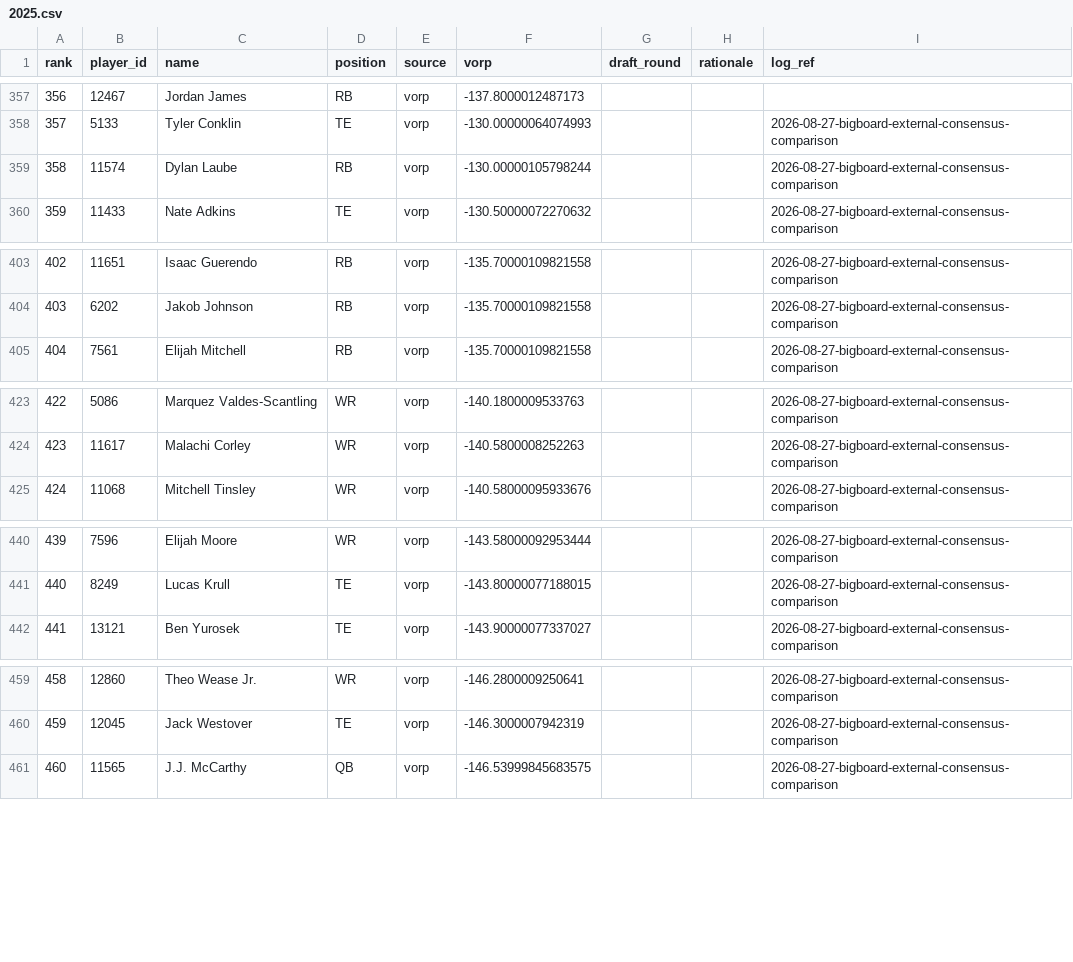
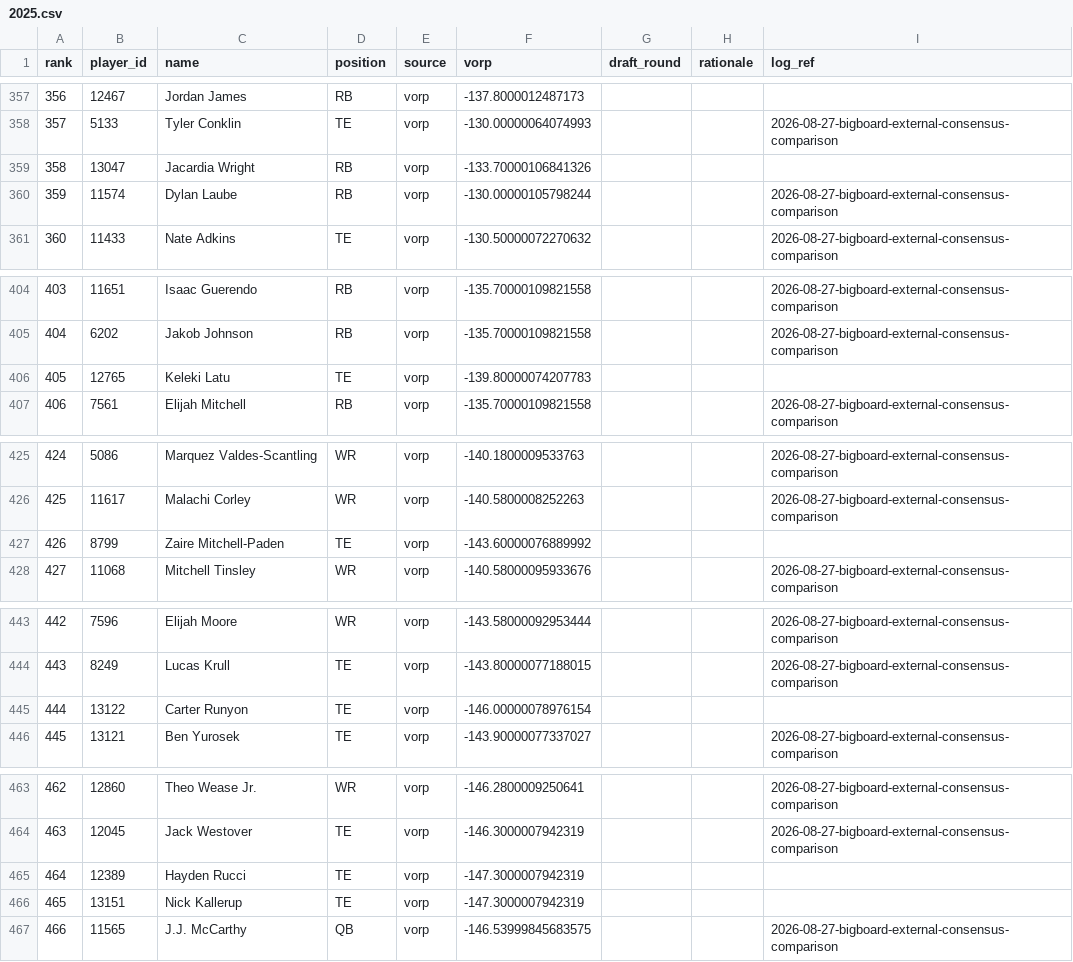
Before and after one commit to bspaulding/sleeper-agent, a CSV file: data/bigboard/2025.csv, drawn as a sheet; only a part is shown, gaps mark what is left out; addresses are those after the commit; the diff covers the shown part only; the diff names each change by its address in the sheet, - before the commit and + after, or states it on an @@ line.

```diff
--- a/data/bigboard/2025.csv
+++ b/data/bigboard/2025.csv
+row 359: 358 | 13047 | Jacardia Wright | RB | vorp | -133.70000106841326
@@ column A (rank) renumbered from row 360 down @@
+row 406: 405 | 12765 | Keleki Latu | TE | vorp | -139.80000074207783
+row 427: 426 | 8799 | Zaire Mitchell-Paden | TE | vorp | -143.60000076889992
+row 445: 444 | 13122 | Carter Runyon | TE | vorp | -146.00000078976154
+row 465: 464 | 12389 | Hayden Rucci | TE | vorp | -147.3000007942319
+row 466: 465 | 13151 | Nick Kallerup | TE | vorp | -147.3000007942319
```
Also changed, not shown: 1 added row elsewhere in this file, 15 other files.
